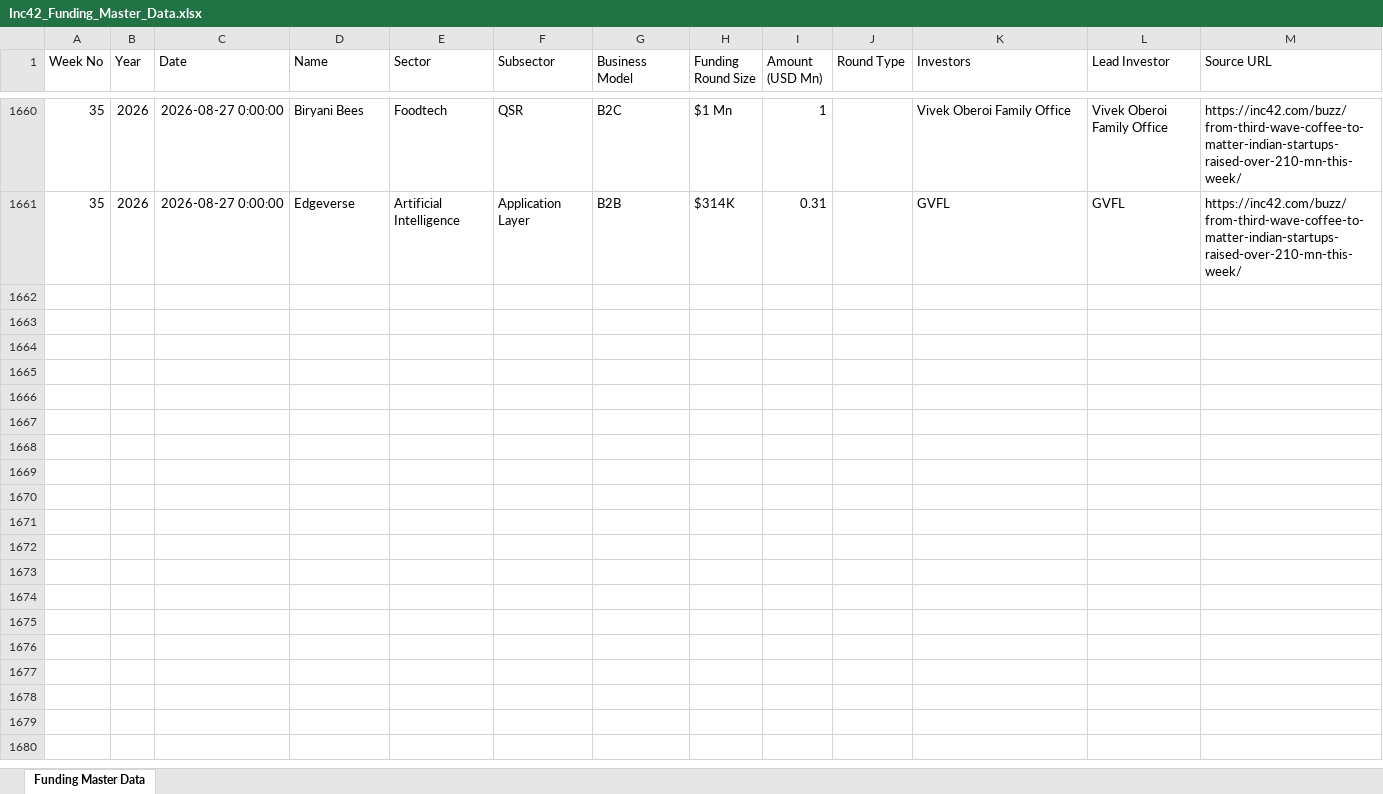
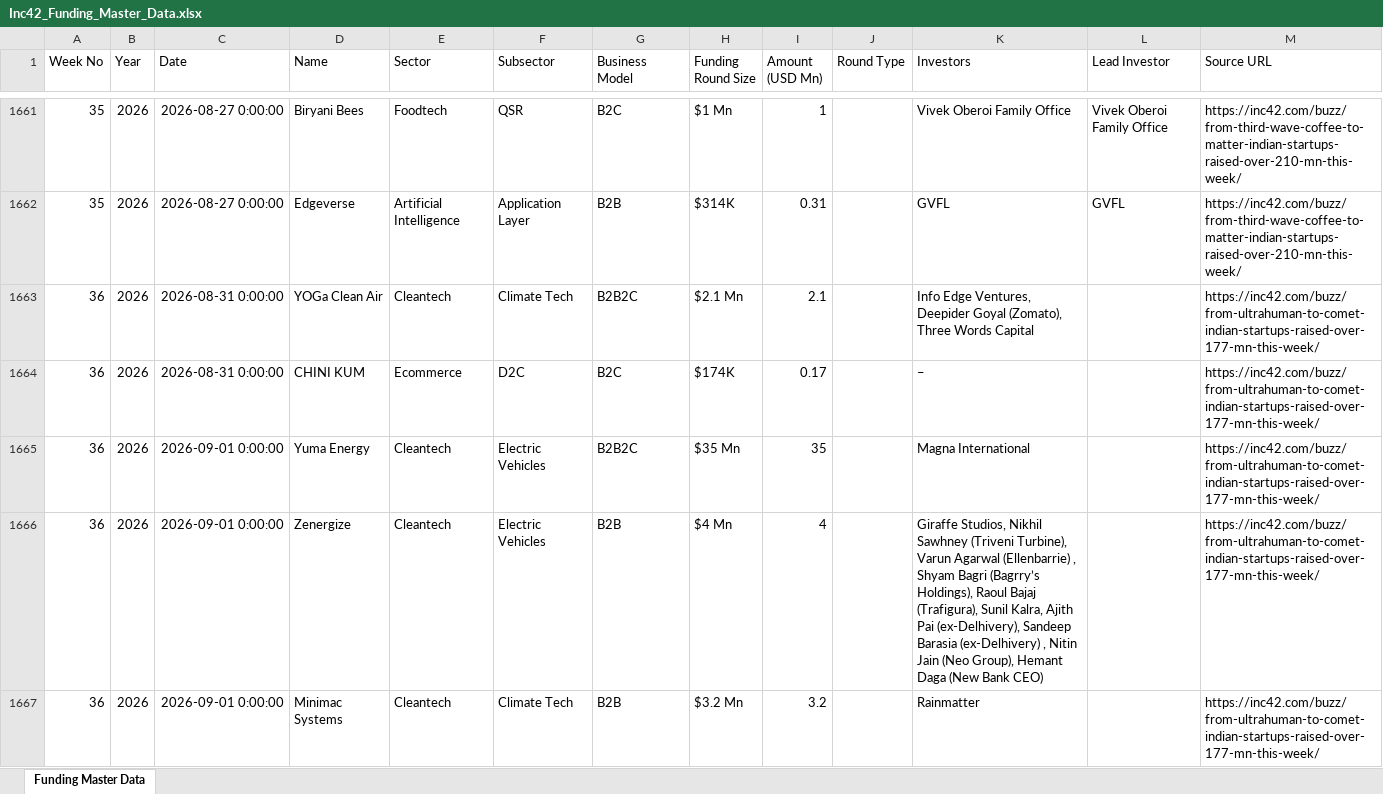
Before and after one commit to harsh040506/24ib-intelligence, an Excel workbook: instance/Inc42_Funding_Master_Data.xlsx, sheet Funding Master Data, drawn as a sheet; only a part is shown, gaps mark what is left out; values as stored, in another font and other column widths than the file's, no borders; the diff covers the shown part only; the diff names each change by its address in the sheet, - before the commit and + after, or states it on an @@ line.

```diff
--- a/instance/Inc42_Funding_Master_Data.xlsx (sheet Funding Master Data)
+++ b/instance/Inc42_Funding_Master_Data.xlsx (sheet Funding Master Data)
+row 1663: 36 | 2026 | 2026-08-31 0:00:00 | YOGa Clean Air | Cleantech | Climate Tech | B2B2C | $2.1 Mn | 2.1 |  | Info Edge Ventures, Deepider Goyal (Zomato), Three Words Capital |  | https://inc42.com/buzz/from-ultrahuman-to-comet-indian-startups-raised-over-177-mn-this-week/
+row 1664: 36 | 2026 | 2026-08-31 0:00:00 | CHINI KUM | Ecommerce | D2C | B2C | $174K | 0.17 |  | – |  | https://inc42.com/buzz/from-ultrahuman-to-comet-indian-startups-raised-over-177-mn-this-week/
+row 1665: 36 | 2026 | 2026-09-01 0:00:00 | Yuma Energy | Cleantech | Electric Vehicles | B2B2C | $35 Mn | 35 |  | Magna International |  | https://inc42.com/buzz/from-ultrahuman-to-comet-indian-startups-raised-over-177-mn-this-week/
+row 1666: 36 | 2026 | 2026-09-01 0:00:00 | Zenergize | Cleantech | Electric Vehicles | B2B | $4 Mn | 4 |  | Giraffe Studios, Nikhil Sawhney (Triveni Turbine), Varun Agarwal (Ellenbarrie) , Shyam Bagri (Bagrry’s Holdings), Raoul Bajaj (Trafigura), Sunil Kalra, Ajith Pai (ex-Delhivery), Sandeep Barasia (ex-Delhivery) , Nitin Jain (Neo Group), Hemant Daga (New Bank CEO) |  | https://inc42.com/buzz/from-ultrahuman-to-comet-indian-startups-raised-over-177-mn-this-week/
+row 1667: 36 | 2026 | 2026-09-01 0:00:00 | Minimac Systems | Cleantech | Climate Tech | B2B | $3.2 Mn | 3.2 |  | Rainmatter |  | https://inc42.com/buzz/from-ultrahuman-to-comet-indian-startups-raised-over-177-mn-this-week/
```
Also changed, not shown: 51 added rows elsewhere in this sheet, 8 other files.
